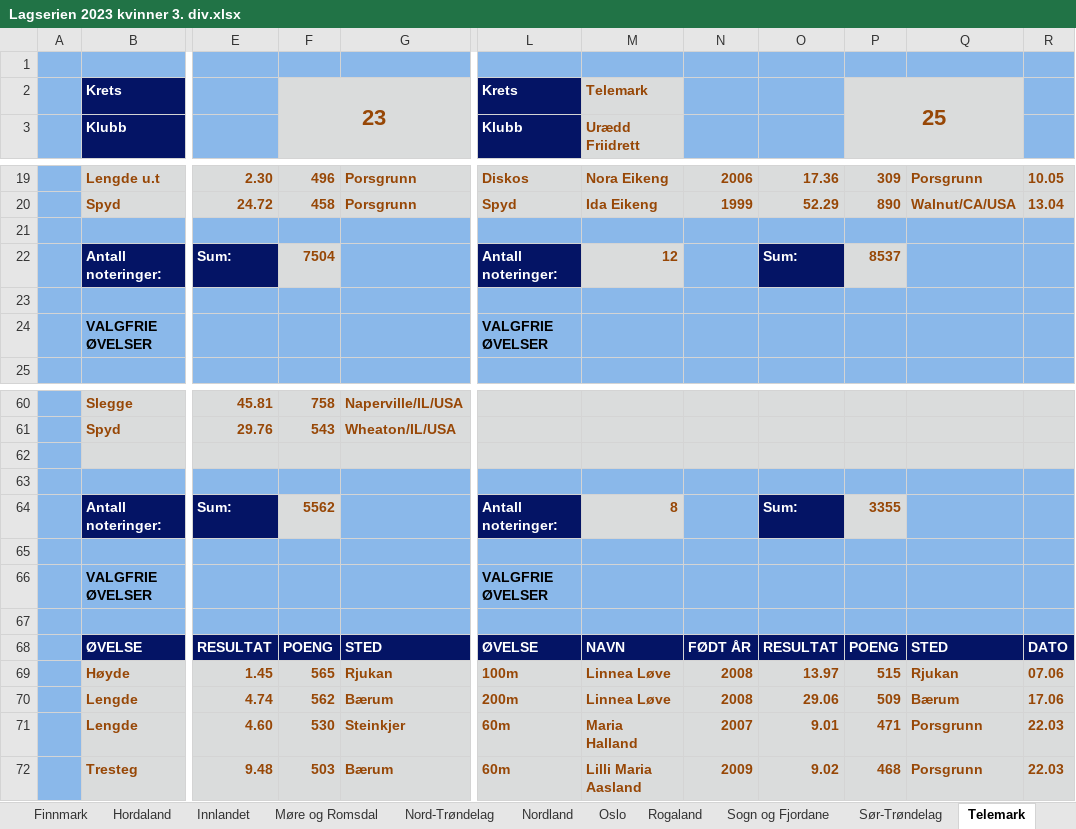
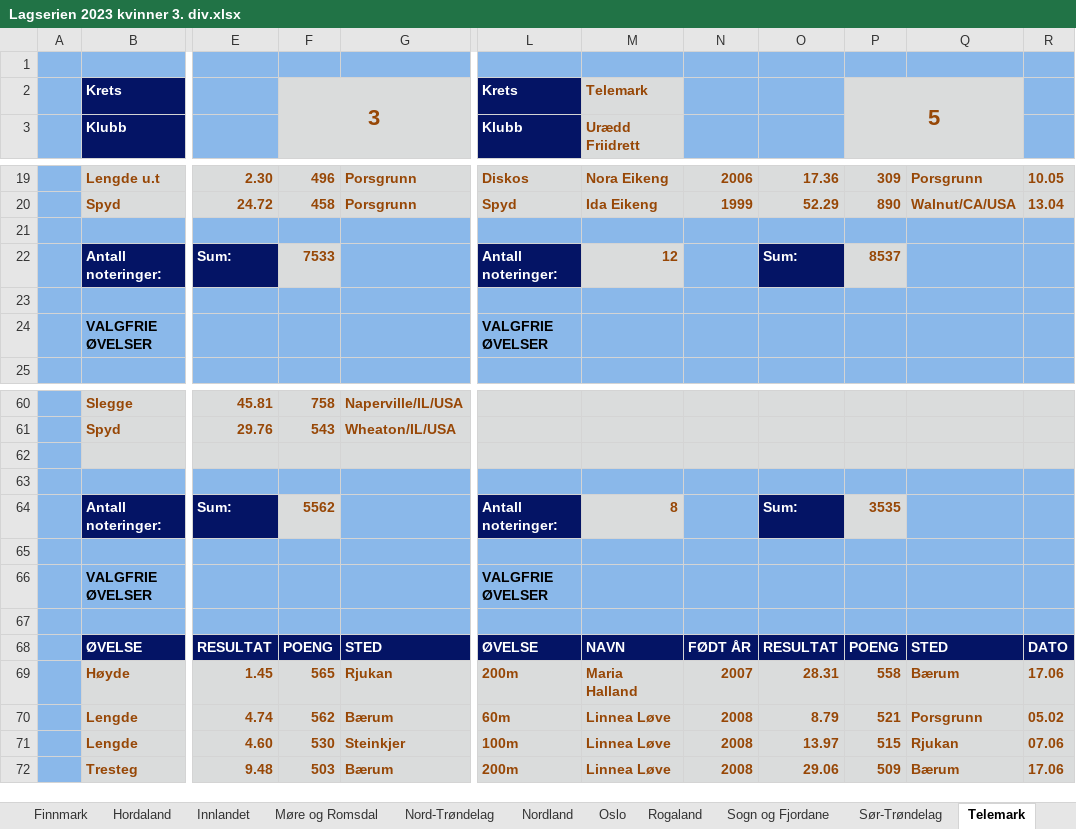
Before and after one commit to perellef/Seriekalkulator-Friidrett, an Excel workbook: output/Lagserien 2023 kvinner 3. div.xlsx, sheet Telemark, drawn as a sheet; only a part is shown, gaps mark what is left out; values as stored, in another font and other column widths than the file's, no borders; the diff covers the shown part only; the diff names each change by its address in the sheet, - before the commit and + after, or states it on an @@ line.

```diff
--- a/output/Lagserien 2023 kvinner 3. div.xlsx (sheet Telemark)
+++ b/output/Lagserien 2023 kvinner 3. div.xlsx (sheet Telemark)
-F2: 23
+F2: 3
-P2: 25
+P2: 5
-F22: 7504
+F22: 7533
-P64: 3355
+P64: 3535
-L69: 100m
+L69: 200m
-M69: Linnea Løve
+M69: Maria Halland
-N69: 2008
+N69: 2007
-O69: 13.97
+O69: 28.31
-P69: 515
+P69: 558
-Q69: Rjukan
+Q69: Bærum
-R69: 07.06
+R69: 17.06
-L70: 200m
+L70: 60m
-O70: 29.06
+O70: 8.79
-P70: 509
+P70: 521
-Q70: Bærum
+Q70: Porsgrunn
-R70: 17.06
+R70: 05.02
-L71: 60m
+L71: 100m
-M71: Maria Halland
+M71: Linnea Løve
-N71: 2007
+N71: 2008
-O71: 9.01
+O71: 13.97
-P71: 471
+P71: 515
-Q71: Porsgrunn
+Q71: Rjukan
-R71: 22.03
+R71: 07.06
-L72: 60m
+L72: 200m
-M72: Lilli Maria Aasland
+M72: Linnea Løve
-N72: 2009
+N72: 2008
-O72: 9.02
+O72: 29.06
-P72: 468
+P72: 509
-Q72: Porsgrunn
+Q72: Bærum
-R72: 22.03
+R72: 17.06
```
Also changed, not shown: 51 edited cells elsewhere in this sheet, sheet Hordaland, sheet Rogaland, sheet Akershus, sheet Oslo, sheet Sør-Trøndelag, sheet Østfold, 10 more sheets, output/Lagserien 2023 1-2. div.xlsx, output/Lagserien 2023 menn 3. div.xlsx, 3 other files.
